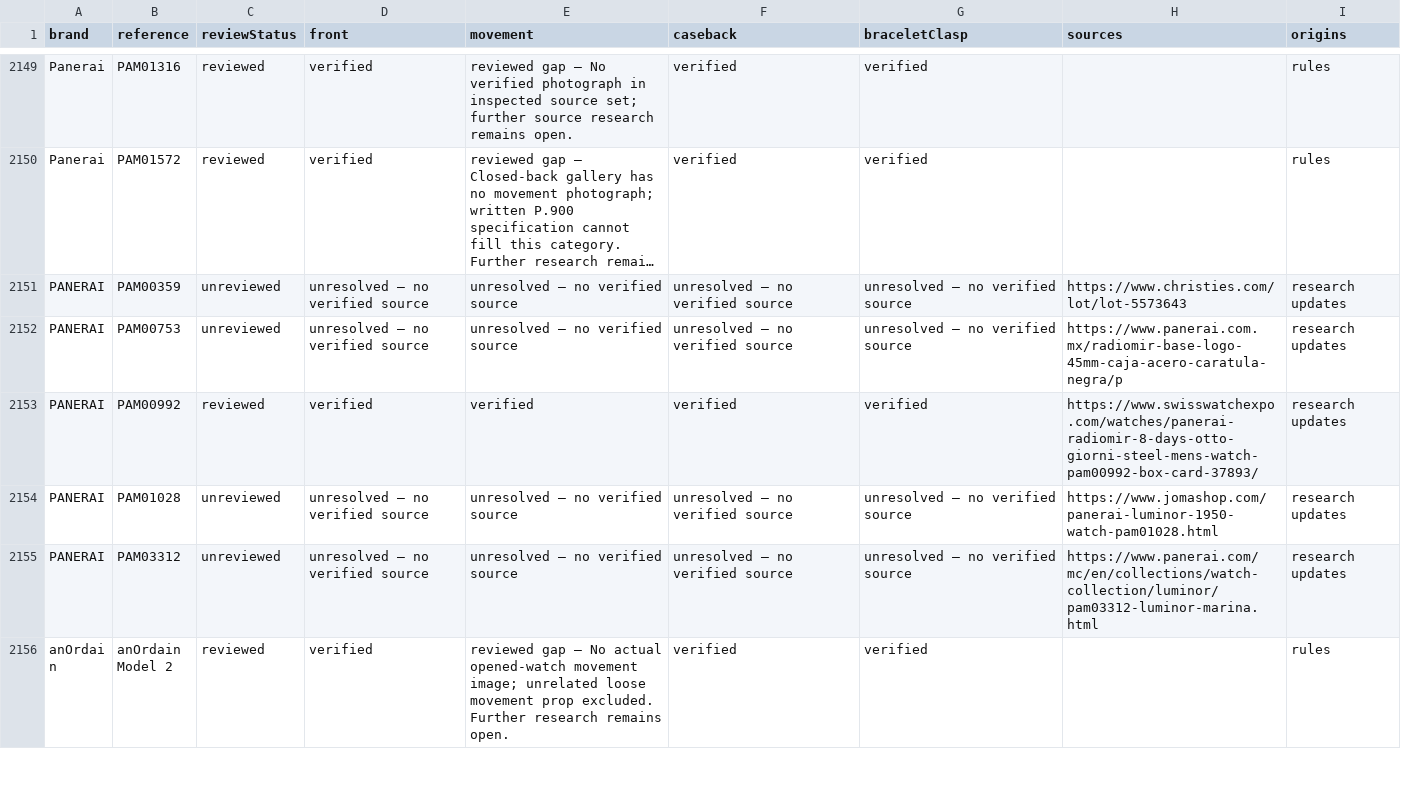
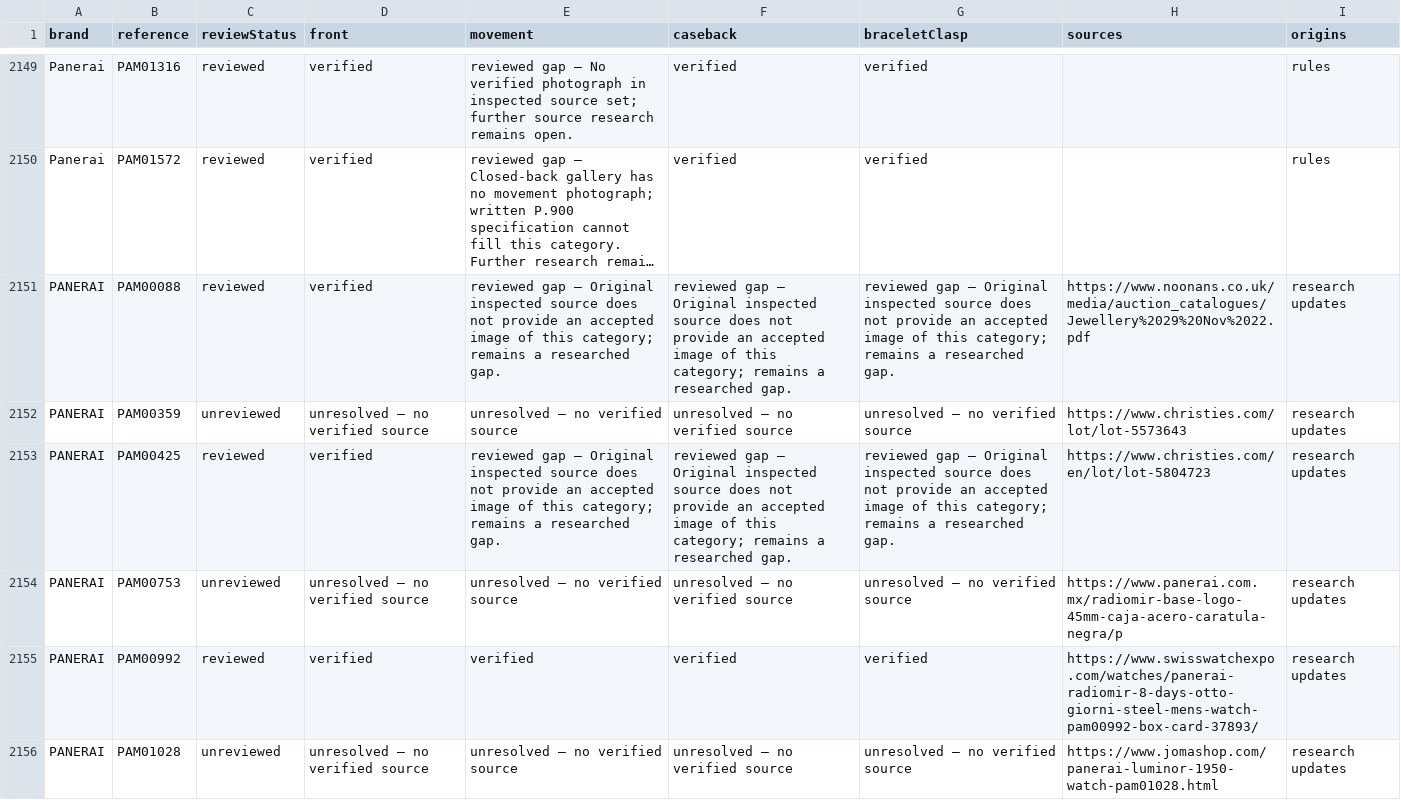
Before and after one commit to potmoodle-debug/watch-auth-pro-OLD, a CSV file: photograph-coverage.csv, drawn as a sheet; only a part is shown, gaps mark what is left out; the shorter side is filled out with more unchanged rows; long unchanged cells end in …; the diff covers the shown part only; the diff names each change by its address in the sheet, - before the commit and + after, or states it on an @@ line.

Commit message:
Answer four queued Panerai references with original auction front photographs

```diff
--- a/photograph-coverage.csv
+++ b/photograph-coverage.csv
+row 2151: PANERAI | PAM00088 | reviewed | verified | reviewed gap — Original inspected source does not provide an accepted image of this category; remains a researched gap. | reviewed gap — Original inspected source does not provide an accepted image of this category; remains a researched gap. | reviewed gap — Original inspected source does not provide an accepted image of this category; remains a researched gap. | https://www.noonans.co.uk/media/auction_catalogues/Jewellery%2029%20Nov%2022.pdf | research updates
+row 2153: PANERAI | PAM00425 | reviewed | verified | reviewed gap — Original inspected source does not provide an accepted image of this category; remains a researched gap. | reviewed gap — Original inspected source does not provide an accepted image of this category; remains a researched gap. | reviewed gap — Original inspected source does not provide an accepted image of this category; remains a researched gap. | https://www.christies.com/en/lot/lot-5804723 | research updates
```
Also changed, not shown: 2 added rows elsewhere in this file, 9 other files.
